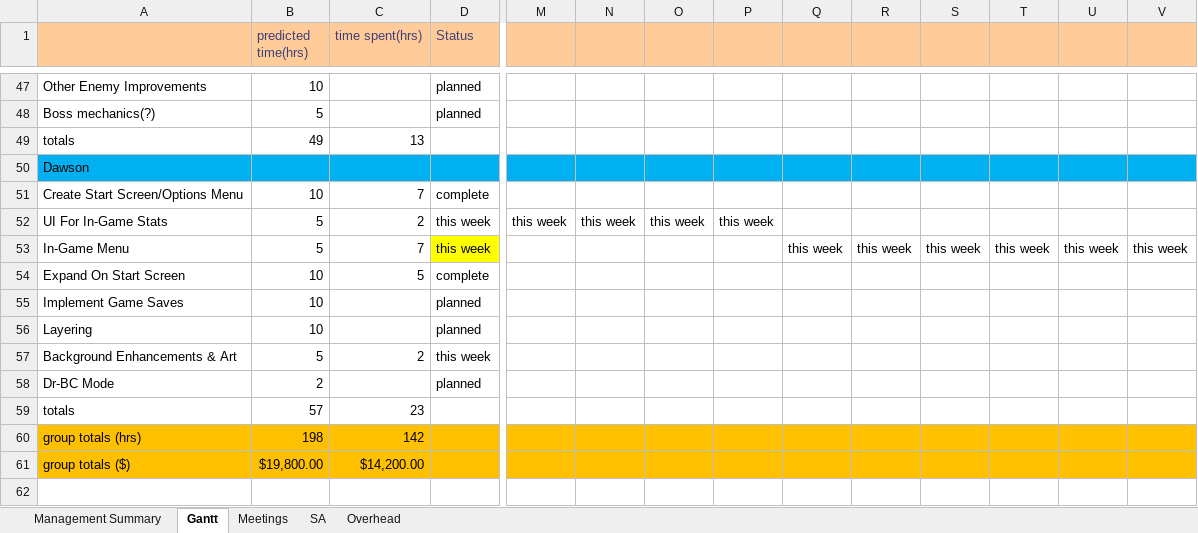
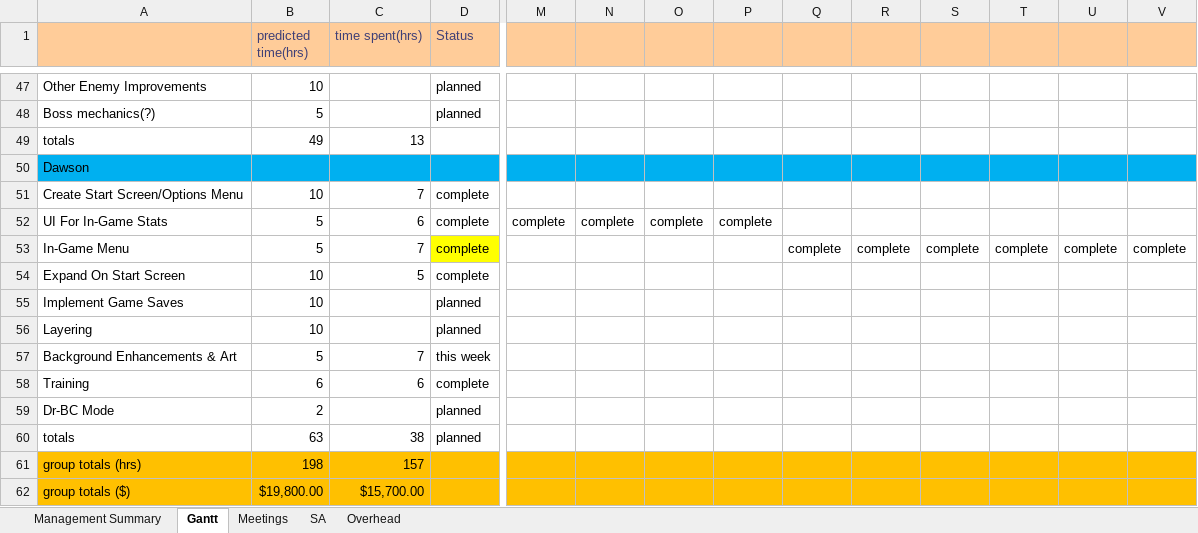
Before and after one commit to Room-4-Studios/Tower-of-Annihilation, an Excel workbook: docs/Gantt Chart.xlsx, sheet Gantt, drawn as a sheet; only a part is shown, gaps mark what is left out; values as stored, in another font and other column widths than the file's, no borders; conditional formats not drawn; removed rows and columns are numbered as before the commit, all else as after; rows hold the shown columns only; the diff names each change by its address in the sheet, - before the commit and + after, or states it on an @@ line.

Commit message:
Small changes I forgot to push
 - Gantt chart chagnes

```diff
--- a/docs/Gantt Chart.xlsx (sheet Gantt)
+++ b/docs/Gantt Chart.xlsx (sheet Gantt)
-row 52: UI For In-Game Stats | 5 | 2 | this week | this week | this week | this week | this week
+row 52: UI For In-Game Stats | 5 | 6 | complete | complete | complete | complete | complete
-D53 (Status): this week
+D53 (Status): complete
-Q53: this week
+Q53: complete
-R53: this week
+R53: complete
-S53: this week
+S53: complete
-T53: this week
+T53: complete
-U53: this week
+U53: complete
-V53: this week
+V53: complete
-C57 (time spent(hrs)): 2
+C57 (time spent(hrs)): 7
+row 58: Training | 6 | 6 | complete
-row 59: totals | 57 | 23
+row 60: totals | 63 | 38 | planned
-C61 (time spent(hrs)): 142
+C61 (time spent(hrs)): 157
-C62 (time spent(hrs)): $14,200.00
+C62 (time spent(hrs)): $15,700.00
```
Also changed, not shown: sheet Management Summary, formulas that keep their value, 1 other file.
